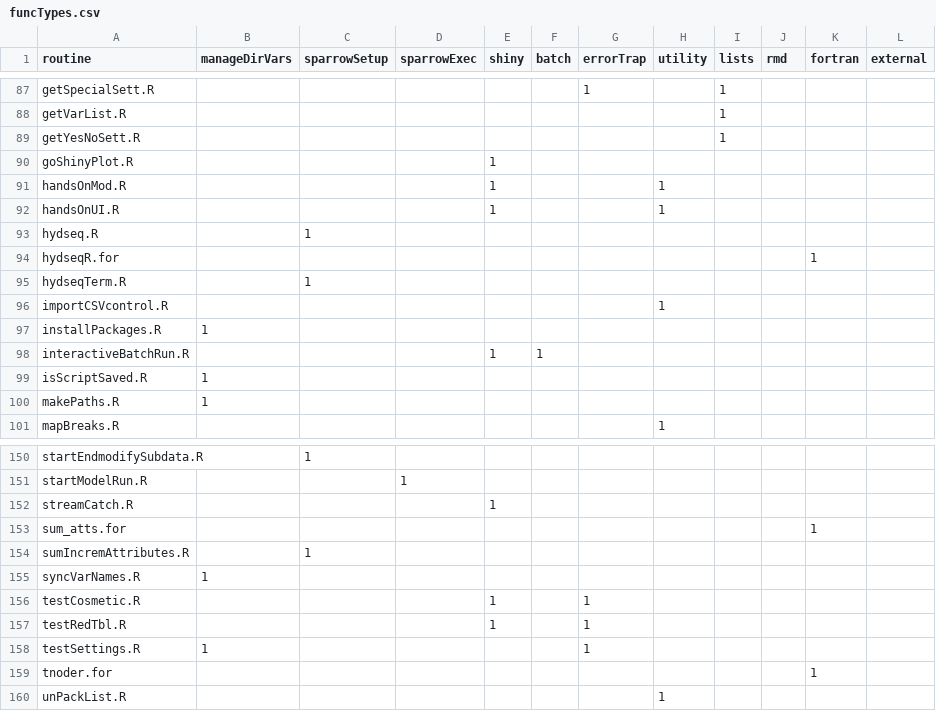
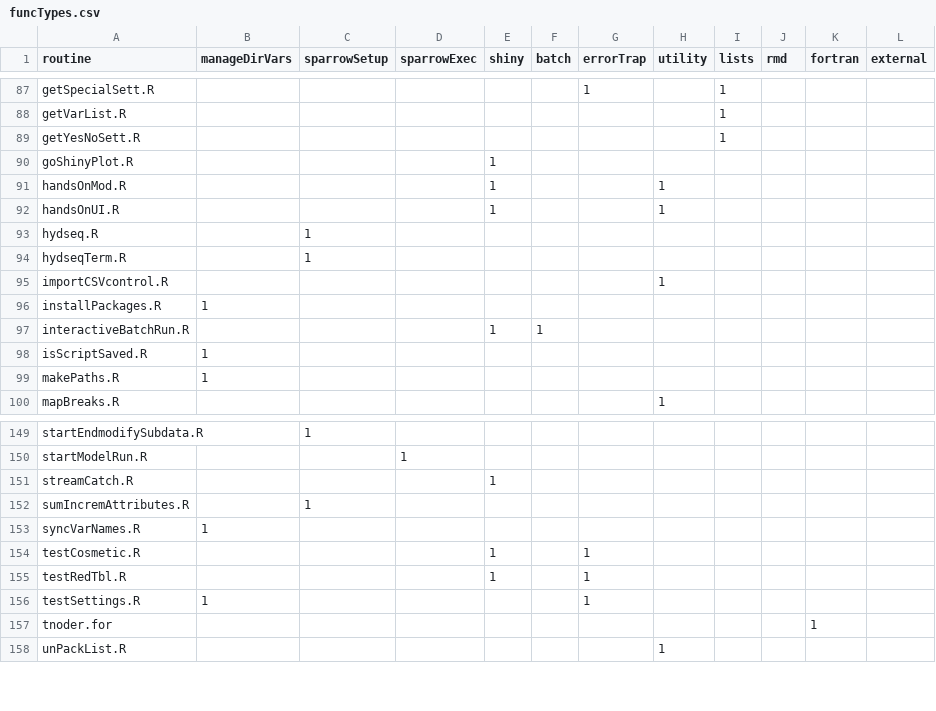
Before and after one commit to scharlton2/RSPARROW_master, a CSV file: inst/tables/funcTypes.csv, drawn as a sheet; only a part is shown, gaps mark what is left out; the diff names each change by its address in the sheet, - before the commit and + after, or states it on an @@ line.

```diff
--- a/inst/tables/funcTypes.csv
+++ b/inst/tables/funcTypes.csv
-row 94: hydseqR.for |  |  |  |  |  |  |  |  |  | 1
-row 153: sum_atts.for |  |  |  |  |  |  |  |  |  | 1
```
Also changed, not shown: 5 other files.
